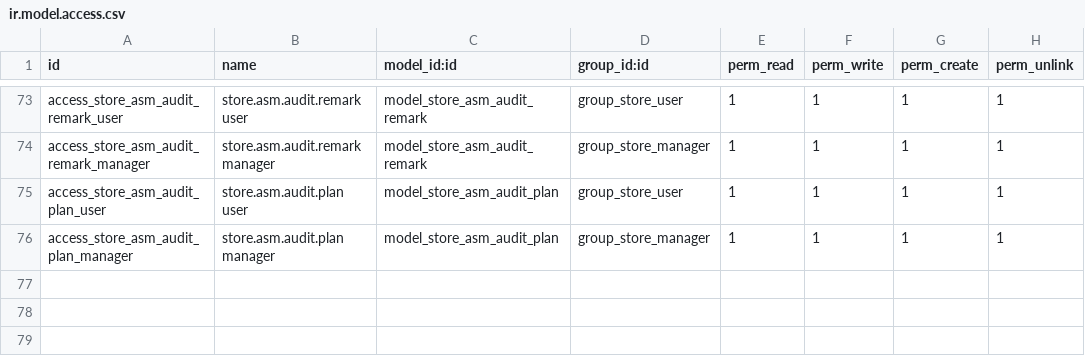
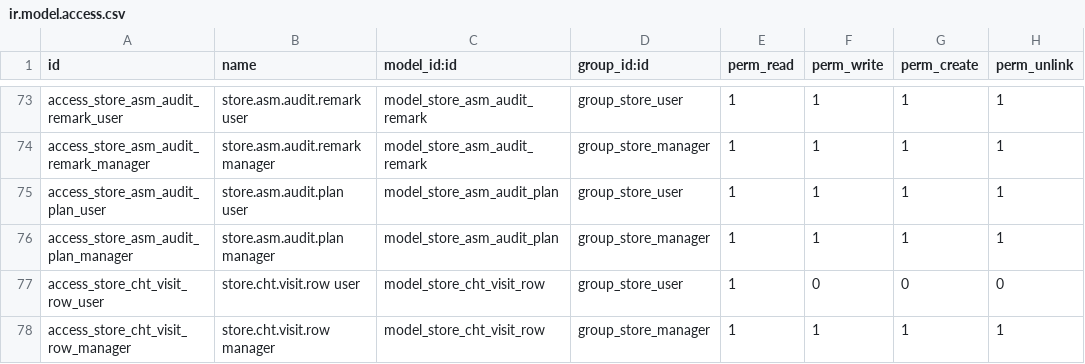
Before and after one commit to nguyenvankhanitc-bit/KHAN, a CSV file: store_checklist/security/ir.model.access.csv, drawn as a sheet; only a part is shown, gaps mark what is left out.

```diff
--- a/store_checklist/security/ir.model.access.csv
+++ b/store_checklist/security/ir.model.access.csv
@@ -76 +76,3 @@ access_store_asm_audit_plan_user,store.asm.audit.plan user,model_store_asm_audit
 access_store_asm_audit_plan_manager,store.asm.audit.plan manager,model_store_asm_audit_plan,group_store_manager,1,1,1,1
+access_store_cht_visit_row_user,store.cht.visit.row user,model_store_cht_visit_row,group_store_user,1,0,0,0
+access_store_cht_visit_row_manager,store.cht.visit.row manager,model_store_cht_visit_row,group_store_manager,1,1,1,1
```
Also changed, not shown: 8 other files.
